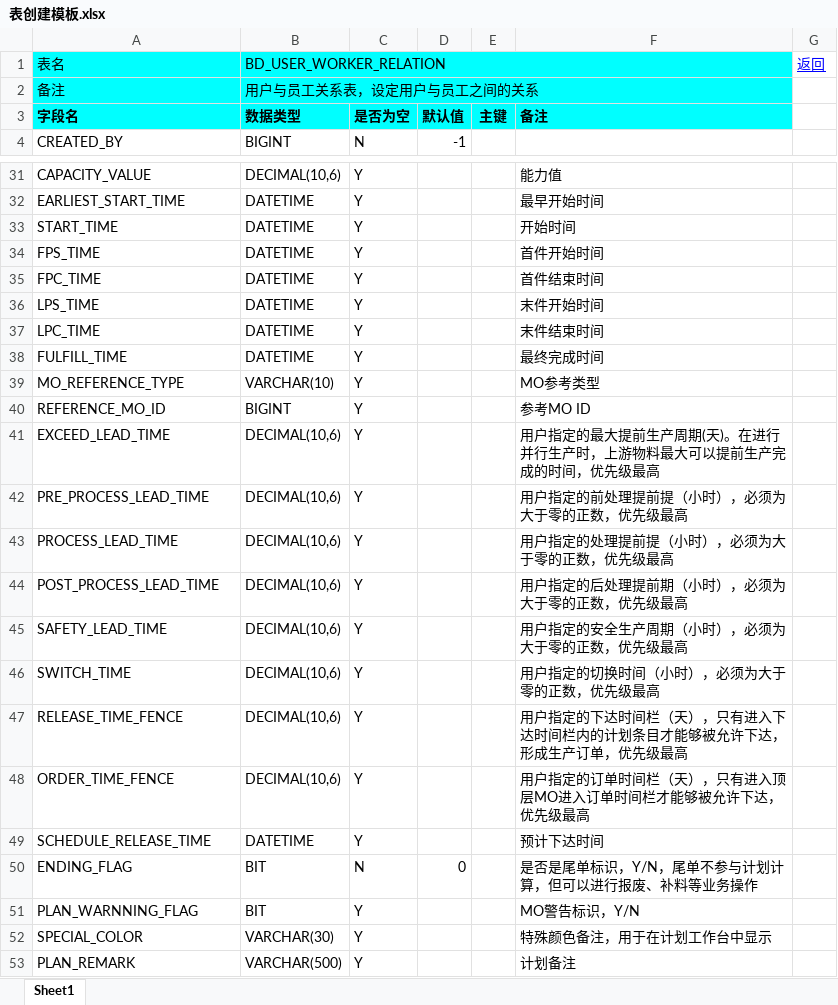
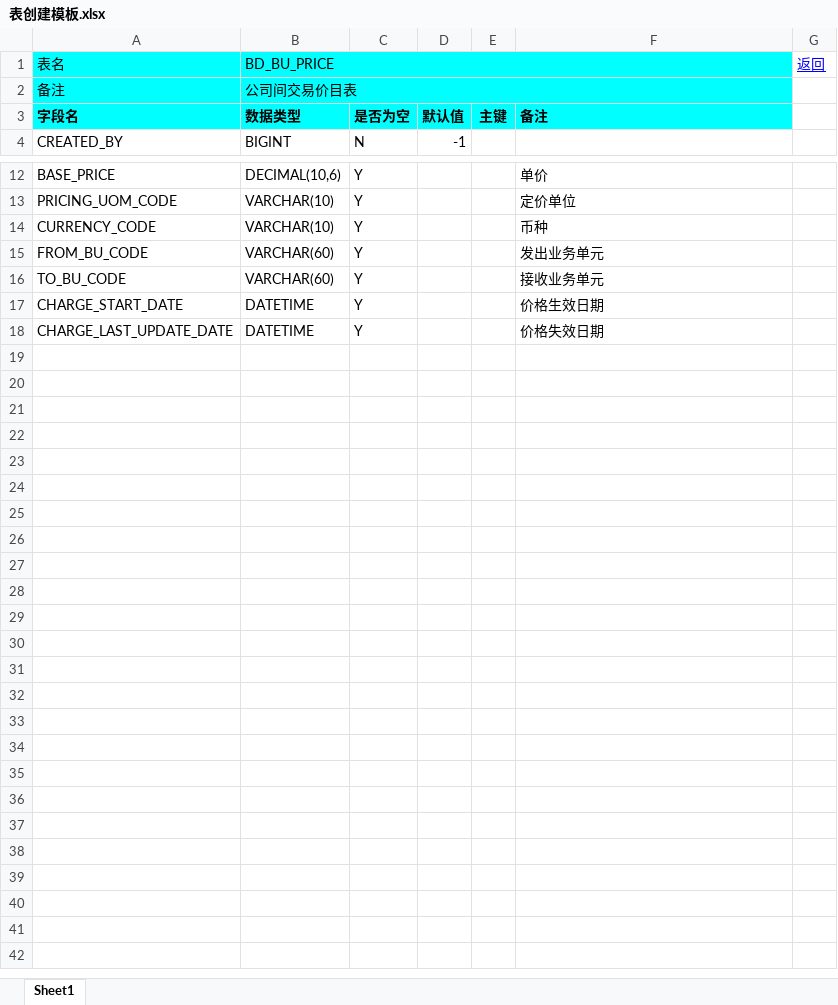
Before and after one commit to wjkcoder/py_create_table_sql, an Excel workbook: 表创建模板.xlsx, sheet Sheet1, drawn as a sheet; only a part is shown, gaps mark what is left out; values as stored, in another font and other column widths than the file's, no borders; removed rows and columns are numbered as before the commit, all else as after; the diff covers the shown part only; the diff names each change by its address in the sheet, - before the commit and + after, or states it on an @@ line.

```diff
--- a/表创建模板.xlsx (sheet Sheet1)
+++ b/表创建模板.xlsx (sheet Sheet1)
-B1: BD_USER_WORKER_RELATION
+B1: BD_BU_PRICE
-B2 (BD_BU_PRICE): 用户与员工关系表，设定用户与员工之间的关系
+B2 (BD_BU_PRICE): 公司间交易价目表
-A12 (表名): CAPACITY_VALUE
+A12 (表名): BASE_PRICE
-F12: 能力值
+F12: 单价
+row 13: PRICING_UOM_CODE | VARCHAR(10) | Y |  |  | 定价单位
+row 14: CURRENCY_CODE | VARCHAR(10) | Y |  |  | 币种
+row 15: FROM_BU_CODE | VARCHAR(60) | Y |  |  | 发出业务单元
+row 16: TO_BU_CODE | VARCHAR(60) | Y |  |  | 接收业务单元
-A17 (表名): EARLIEST_START_TIME
+A17 (表名): CHARGE_START_DATE
-F17: 最早开始时间
+F17: 价格生效日期
-row 33: START_TIME | DATETIME | Y |  |  | 开始时间
-row 34: FPS_TIME | DATETIME | Y |  |  | 首件开始时间
-row 35: FPC_TIME | DATETIME | Y |  |  | 首件结束时间
-row 36: LPS_TIME | DATETIME | Y |  |  | 末件开始时间
-row 37: LPC_TIME | DATETIME | Y |  |  | 末件结束时间
-row 38: FULFILL_TIME | DATETIME | Y |  |  | 最终完成时间
-row 39: MO_REFERENCE_TYPE | VARCHAR(10) | Y |  |  | MO参考类型
-row 40: REFERENCE_MO_ID | BIGINT | Y |  |  | 参考MO ID
-row 41: EXCEED_LEAD_TIME | DECIMAL(10,6) | Y |  |  | 用户指定的最大提前生产周期(天)。在进行并行生产时，上游物料最大可以提前生产完成的时间，优先级最高
-row 42: PRE_PROCESS_LEAD_TIME | DECIMAL(10,6) | Y |  |  | 用户指定的前处理提前提（小时），必须为大于零的正数，优先级最高
-row 43: PROCESS_LEAD_TIME | DECIMAL(10,6) | Y |  |  | 用户指定的处理提前提（小时），必须为大于零的正数，优先级最高
-row 44: POST_PROCESS_LEAD_TIME | DECIMAL(10,6) | Y |  |  | 用户指定的后处理提前期（小时），必须为大于零的正数，优先级最高
-row 45: SAFETY_LEAD_TIME | DECIMAL(10,6) | Y |  |  | 用户指定的安全生产周期（小时），必须为大于零的正数，优先级最高
-row 46: SWITCH_TIME | DECIMAL(10,6) | Y |  |  | 用户指定的切换时间（小时），必须为大于零的正数，优先级最高
-row 47: RELEASE_TIME_FENCE | DECIMAL(10,6) | Y |  |  | 用户指定的下达时间栏（天），只有进入下达时间栏内的计划条目才能够被允许下达，形成生产订单，优先级最高
-row 48: ORDER_TIME_FENCE | DECIMAL(10,6) | Y |  |  | 用户指定的订单时间栏（天），只有进入顶层MO进入订单时间栏才能够被允许下达，优先级最高
-A18 (表名): SCHEDULE_RELEASE_TIME
+A18 (表名): CHARGE_LAST_UPDATE_DATE
-F18: 预计下达时间
+F18: 价格失效日期
-row 50: ENDING_FLAG | BIT | N | 0 |  | 是否是尾单标识，Y/N，尾单不参与计划计算，但可以进行报废、补料等业务操作
-row 51: PLAN_WARNNING_FLAG | BIT | Y |  |  | MO警告标识，Y/N
-row 52: SPECIAL_COLOR | VARCHAR(30) | Y |  |  | 特殊颜色备注，用于在计划工作台中显示
-row 53: PLAN_REMARK | VARCHAR(500) | Y |  |  | 计划备注
```
Also changed, not shown: 19 removed rows and 2 edited cells elsewhere in this sheet, 2 other files.
